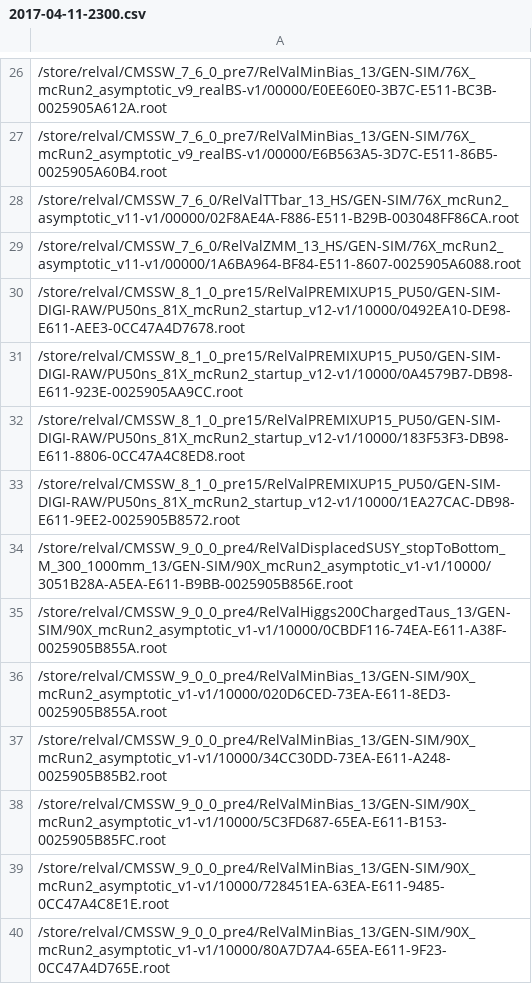
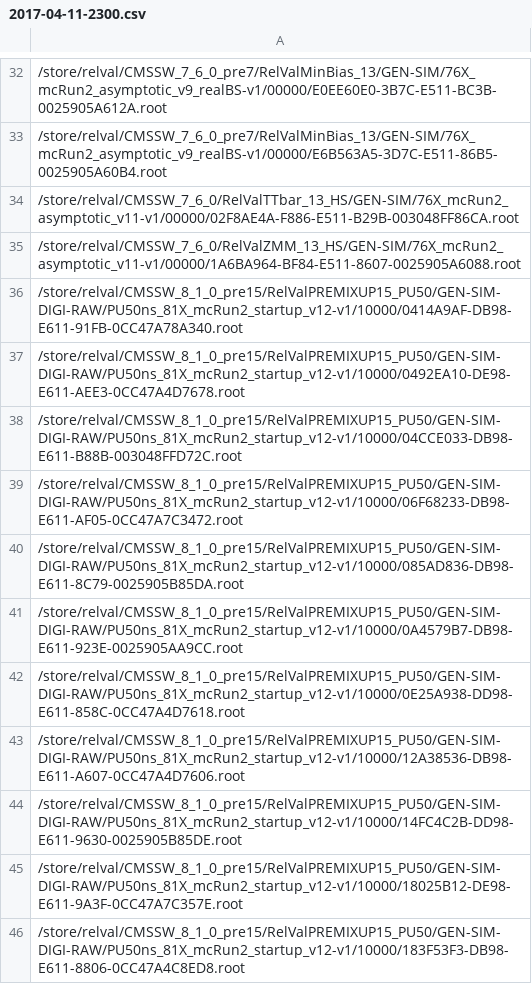
Before and after one commit to kpedro88/cms-sw.github.io, a CSV file: data/inputs/slc6_amd64_gcc530/CMSSW_9_1_ROOT6_X/2017-04-11-2300.csv, drawn as a sheet; only a part is shown, gaps mark what is left out; the shorter side is filled out with more unchanged rows; the diff covers the shown part only; the diff names each change by its address in the sheet, - before the commit and + after, or states it on an @@ line.

```diff
--- a/data/inputs/slc6_amd64_gcc530/CMSSW_9_1_ROOT6_X/2017-04-11-2300.csv
+++ b/data/inputs/slc6_amd64_gcc530/CMSSW_9_1_ROOT6_X/2017-04-11-2300.csv
+row 36: /store/relval/CMSSW_8_1_0_pre15/RelValPREMIXUP15_PU50/GEN-SIM-DIGI-RAW/PU50ns_81X_mcRun2_startup_v12-v1/10000/0414A9AF-DB98-E611-91FB-0CC47A78A340.root
+row 38: /store/relval/CMSSW_8_1_0_pre15/RelValPREMIXUP15_PU50/GEN-SIM-DIGI-RAW/PU50ns_81X_mcRun2_startup_v12-v1/10000/04CCE033-DB98-E611-B88B-003048FFD72C.root
+row 39: /store/relval/CMSSW_8_1_0_pre15/RelValPREMIXUP15_PU50/GEN-SIM-DIGI-RAW/PU50ns_81X_mcRun2_startup_v12-v1/10000/06F68233-DB98-E611-AF05-0CC47A7C3472.root
+row 40: /store/relval/CMSSW_8_1_0_pre15/RelValPREMIXUP15_PU50/GEN-SIM-DIGI-RAW/PU50ns_81X_mcRun2_startup_v12-v1/10000/085AD836-DB98-E611-8C79-0025905B85DA.root
+row 42: /store/relval/CMSSW_8_1_0_pre15/RelValPREMIXUP15_PU50/GEN-SIM-DIGI-RAW/PU50ns_81X_mcRun2_startup_v12-v1/10000/0E25A938-DD98-E611-858C-0CC47A4D7618.root
+row 43: /store/relval/CMSSW_8_1_0_pre15/RelValPREMIXUP15_PU50/GEN-SIM-DIGI-RAW/PU50ns_81X_mcRun2_startup_v12-v1/10000/12A38536-DB98-E611-A607-0CC47A4D7606.root
+row 44: /store/relval/CMSSW_8_1_0_pre15/RelValPREMIXUP15_PU50/GEN-SIM-DIGI-RAW/PU50ns_81X_mcRun2_startup_v12-v1/10000/14FC4C2B-DD98-E611-9630-0025905B85DE.root
+row 45: /store/relval/CMSSW_8_1_0_pre15/RelValPREMIXUP15_PU50/GEN-SIM-DIGI-RAW/PU50ns_81X_mcRun2_startup_v12-v1/10000/18025B12-DE98-E611-9A3F-0CC47A7C357E.root
```
Also changed, not shown: 16 added rows elsewhere in this file, data/inputs/slc6_amd64_gcc630/CMSSW_9_1_X/2017-04-11-2300.csv, data/jobreports/slc6_amd64_gcc530/CMSSW_9_0_X/2017-04-11-2300.csv, 36 other files.
